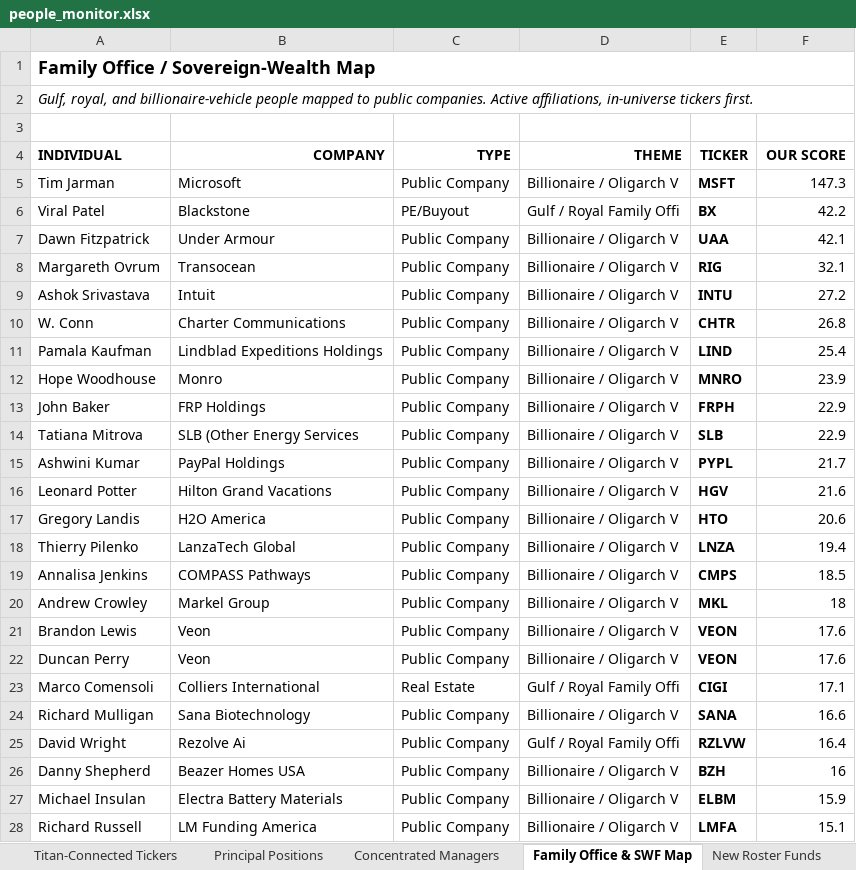
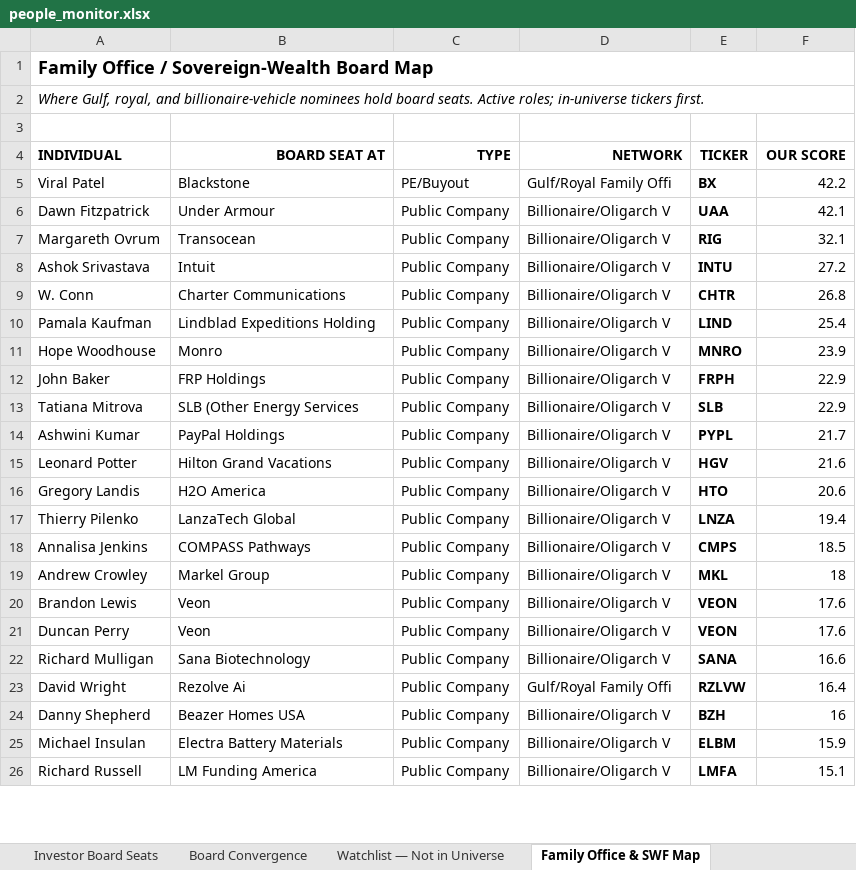
Before and after one commit to jupitersstring/cyclepapa, an Excel workbook: people_monitor.xlsx, sheet Family Office & SWF Map, drawn as a sheet; only a part is shown; values as stored, in another font and other column widths than the file's, no borders; removed rows and columns are numbered as before the commit, all else as after; the diff covers the shown part only; the diff names each change by its address in the sheet, - before the commit and + after, or states it on an @@ line.

```diff
--- a/people_monitor.xlsx (sheet Family Office & SWF Map)
+++ b/people_monitor.xlsx (sheet Family Office & SWF Map)
-sheet tab: Titan-Connected Tickers
+sheet tab: Watchlist — Not in Universe
-sheet tab: Principal Positions
-sheet tab: New Roster Funds
-A1 (INDIVIDUAL): Family Office / Sovereign-Wealth Map
+A1 (INDIVIDUAL): Family Office / Sovereign-Wealth Board Map
-A2 (INDIVIDUAL): Gulf, royal, and billionaire-vehicle people mapped to public companies. Active affiliations, in-universe tickers…
+A2 (INDIVIDUAL): Where Gulf, royal, and billionaire-vehicle nominees hold board seats. Active roles; in-universe tickers…
-B4: COMPANY
+B4: BOARD SEAT AT
-D4: THEME
+D4: NETWORK
-row 5: Tim Jarman | Microsoft | Public Company | Billionaire / Oligarch V | MSFT | 147.3
-D5 (NETWORK): Gulf / Royal Family Offi
+D5 (NETWORK): Gulf/Royal Family Offi
-D6:D21 (NETWORK): Billionaire / Oligarch V
+D6:D21 (NETWORK): Billionaire/Oligarch V
-B10 (BOARD SEAT AT): Lindblad Expeditions Holdings
+B10 (BOARD SEAT AT): Lindblad Expeditions Holding
-row 23: Marco Comensoli | Colliers International | Real Estate | Gulf / Royal Family Offi | CIGI | 17.1
-D22 (NETWORK): Billionaire / Oligarch V
+D22 (NETWORK): Billionaire/Oligarch V
-D23 (NETWORK): Gulf / Royal Family Offi
+D23 (NETWORK): Gulf/Royal Family Offi
-D24:D26 (NETWORK): Billionaire / Oligarch V
+D24:D26 (NETWORK): Billionaire/Oligarch V
```
Also changed, not shown: 40 added rows, 38 removed rows and 151 edited cells elsewhere in this sheet, sheet Investor Board Seats, sheet Board Signal — In Universe, sheet Board Convergence, sheet Watchlist — Not in Universe, sheet Network Roster Adds, sheet README, other sheet tabs, 7 other files.
